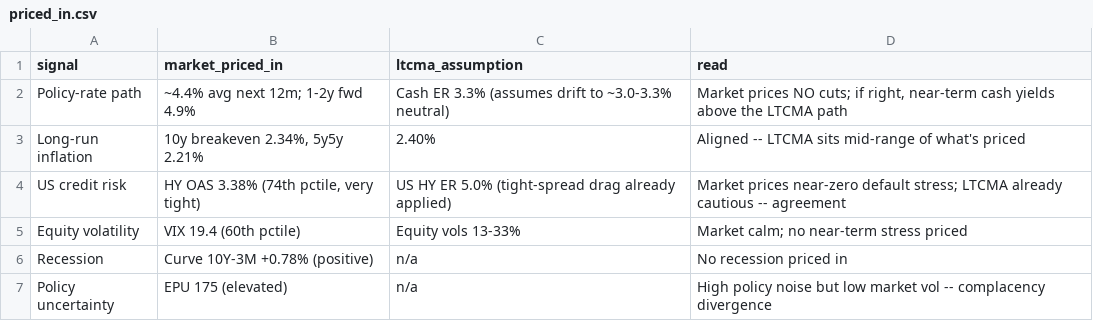
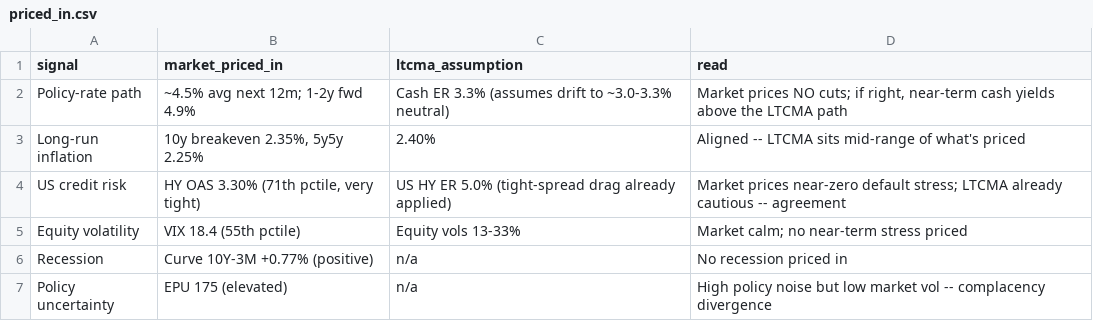
Before and after one commit to DuiArte/ltcma, a CSV file: data/priced_in.csv, drawn as a sheet.

```diff
--- a/data/priced_in.csv
+++ b/data/priced_in.csv
@@ -1,7 +1,7 @@
 signal,market_priced_in,ltcma_assumption,read
-Policy-rate path,~4.4% avg next 12m; 1-2y fwd 4.9%,Cash ER 3.3% (assumes drift to ~3.0-3.3% neutral),"Market prices NO cuts; if right, near-term cash yields above the LTCMA path"
-Long-run inflation,"10y breakeven 2.34%, 5y5y 2.21%",2.40%,Aligned -- LTCMA sits mid-range of what's priced
-US credit risk,"HY OAS 3.38% (74th pctile, very tight)",US HY ER 5.0% (tight-spread drag already applied),Market prices near-zero default stress; LTCMA already cautious -- agreement
-Equity volatility,VIX 19.4 (60th pctile),Equity vols 13-33%,Market calm; no near-term stress priced
-Recession,Curve 10Y-3M +0.78% (positive),n/a,No recession priced in
+Policy-rate path,~4.5% avg next 12m; 1-2y fwd 4.9%,Cash ER 3.3% (assumes drift to ~3.0-3.3% neutral),"Market prices NO cuts; if right, near-term cash yields above the LTCMA path"
+Long-run inflation,"10y breakeven 2.35%, 5y5y 2.25%",2.40%,Aligned -- LTCMA sits mid-range of what's priced
+US credit risk,"HY OAS 3.30% (71th pctile, very tight)",US HY ER 5.0% (tight-spread drag already applied),Market prices near-zero default stress; LTCMA already cautious -- agreement
+Equity volatility,VIX 18.4 (55th pctile),Equity vols 13-33%,Market calm; no near-term stress priced
+Recession,Curve 10Y-3M +0.77% (positive),n/a,No recession priced in
 Policy uncertainty,EPU 175 (elevated),n/a,High policy noise but low market vol -- complacency divergence
```
Also changed, not shown: data/ember_papertrack.csv, 29 other files.
